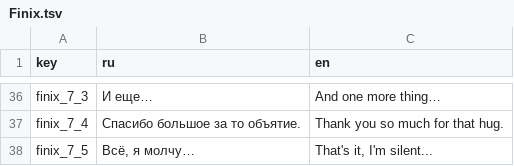
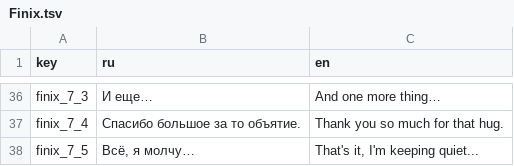
Before and after one commit to NevskyOne/Warmtail, a TSV file: Assets/StreamingAssets/Localization/Finix.tsv, drawn as a sheet; only a part is shown, gaps mark what is left out.

```diff
--- a/Assets/StreamingAssets/Localization/Finix.tsv
+++ b/Assets/StreamingAssets/Localization/Finix.tsv
@@ -37,2 +37,2 @@ finix_7_3	И еще…	And one more thing…
 finix_7_4	Спасибо большое за то объятие.	Thank you so much for that hug.
-finix_7_5	Всё, я молчу…	That's it, I'm silent...
+finix_7_5	Всё, я молчу…	That's it, I'm keeping quiet...
```
Also changed, not shown: Assets/StreamingAssets/Localization/Skyper.tsv, Assets/StreamingAssets/Localization/UI.tsv, 31 other files.
